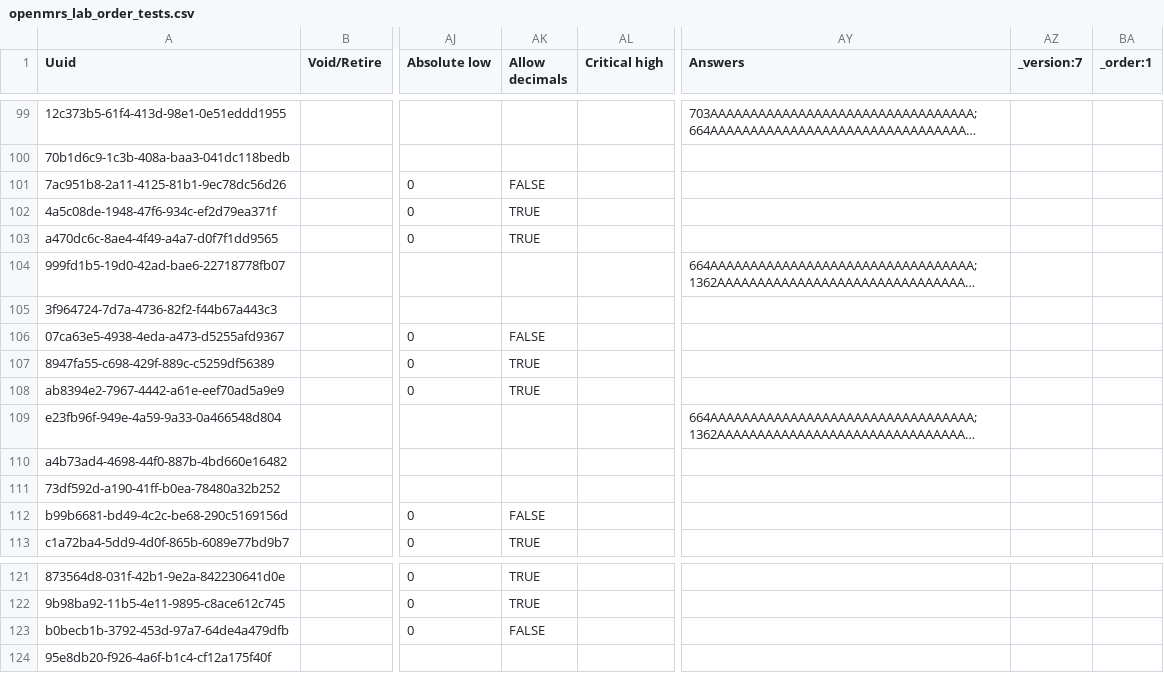
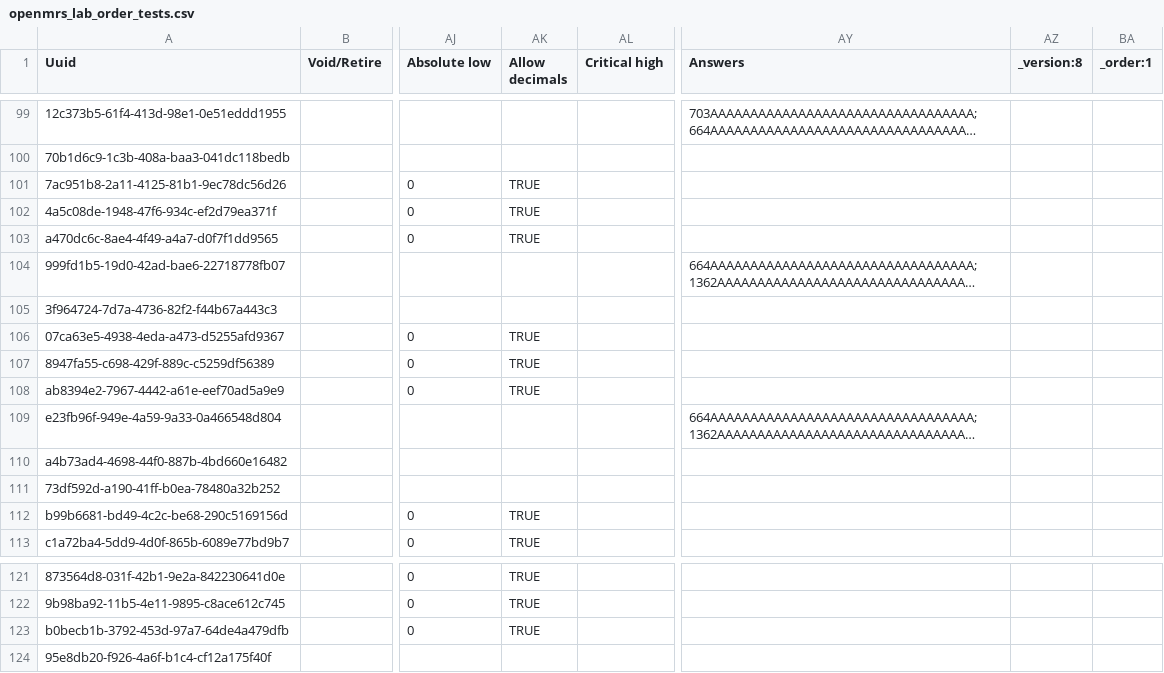
Before and after one commit to palladium-group/ethiopiaemr-openmrs-content, a CSV file: configuration/backend_configuration/concepts/openmrs_lab_order_tests.csv, drawn as a sheet; only a part is shown, gaps mark what is left out; long unchanged cells end in …; the diff names each change by its address in the sheet, - before the commit and + after, or states it on an @@ line.

```diff
--- a/configuration/backend_configuration/concepts/openmrs_lab_order_tests.csv
+++ b/configuration/backend_configuration/concepts/openmrs_lab_order_tests.csv
-AZ1: _version:7
+AZ1: _version:8
-AK101 (Allow decimals): FALSE
+AK101 (Allow decimals): TRUE
-AK106 (Allow decimals): FALSE
+AK106 (Allow decimals): TRUE
-AK112 (Allow decimals): FALSE
+AK112 (Allow decimals): TRUE
-AK123 (Allow decimals): FALSE
+AK123 (Allow decimals): TRUE
```
Also changed, not shown: configuration/backend_configuration/concepts/openmrs_concepts_loinc_updates.csv.
